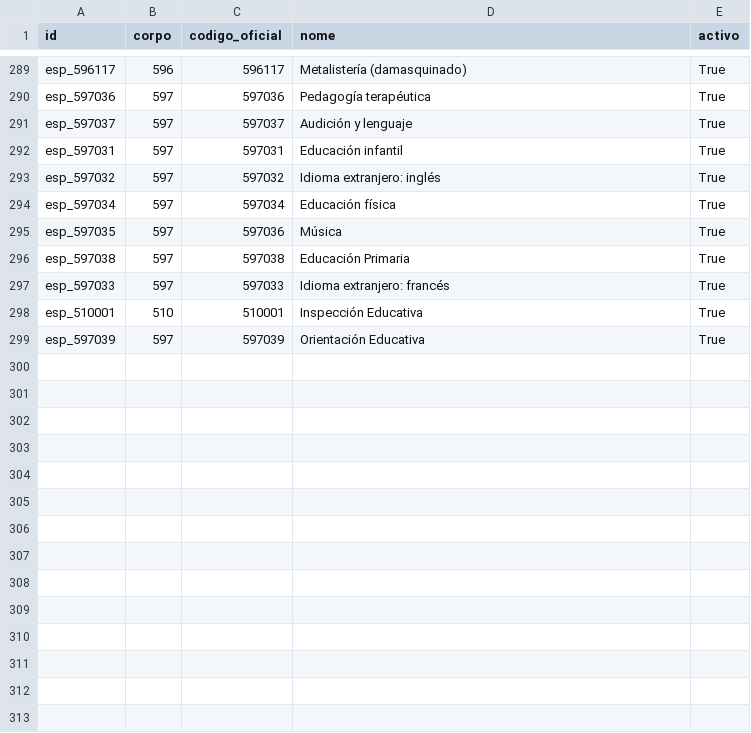
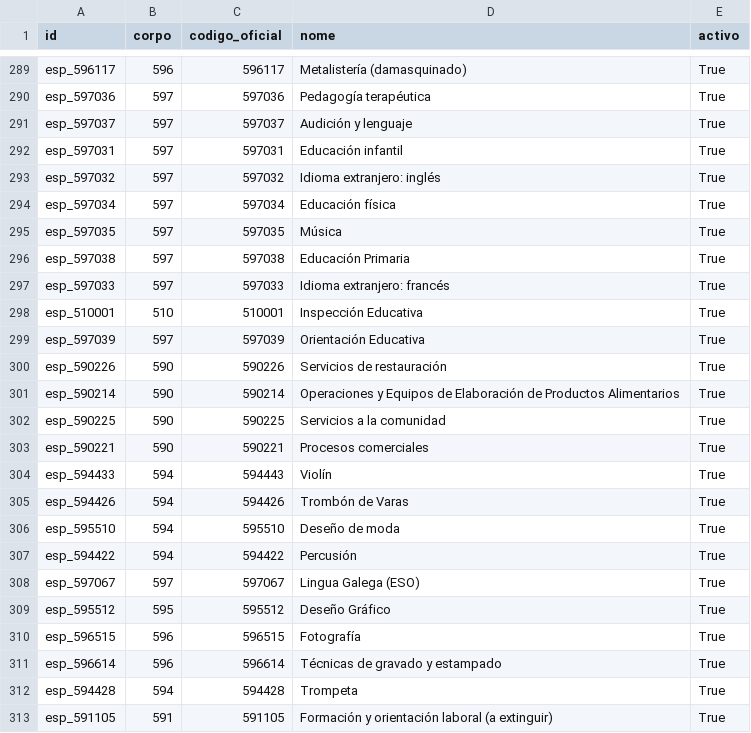
Before and after one commit to stegsindicato/odoo_afiliacion, a CSV file: data/sindicato.especialidade.csv, drawn as a sheet; only a part is shown, gaps mark what is left out; the diff covers the shown part only.

Commit message:
Engadidos novas especialidades que faltaban

```diff
--- a/data/sindicato.especialidade.csv
+++ b/data/sindicato.especialidade.csv
@@ -294,3 +294,3 @@ esp_597032,597,597032,Idioma extranjero: inglés,True
 esp_597034,597,597034,Educación física,True
-esp_597035,597,597036,Música,True
+esp_597035,597,597035,Música,True
 esp_597038,597,597038,Educación Primaria,True
@@ -299 +299,15 @@ esp_510001,510,510001,Inspección Educativa,True
 esp_597039,597,597039,Orientación Educativa,True
+esp_590226,590,590226,Servicios de restauración,True
+esp_590214,590,590214,Operaciones y Equipos de Elaboración de Productos Alimentarios,True
+esp_590225,590,590225,Servicios a la comunidad,True
+esp_590221,590,590221,Procesos comerciales,True
+esp_594433,594,594443,Violín,True
+esp_594426,594,594426,Trombón de Varas,True
+esp_595510,594,595510,Deseño de moda,True
+esp_594422,594,594422,Percusión,True
+esp_597067,597,597067,Lingua Galega (ESO),True
+esp_595512,595,595512,Deseño Gráfico,True
+esp_596515,596,596515,Fotografía,True
+esp_596614,596,596614,Técnicas de gravado y estampado,True
+esp_594428,594,594428,Trompeta,True
+esp_591105,591,591105,Formación y orientación laboral (a extinguir),True
```
Also changed, not shown: 15 added rows elsewhere in this file.
